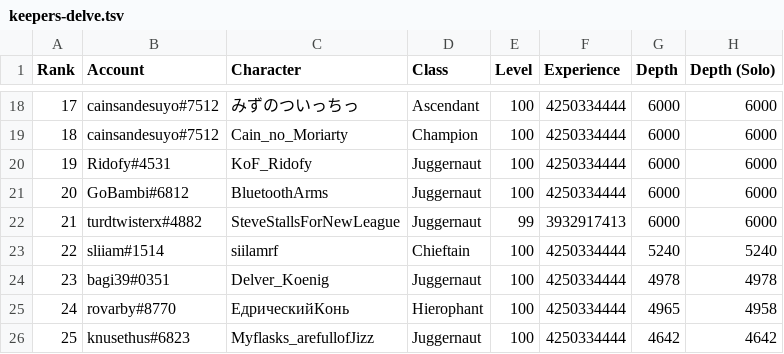
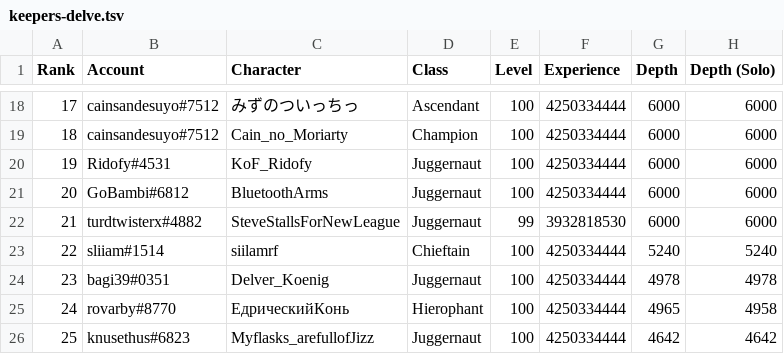
Before and after one commit to danis101/poe-ladder, a TSV file: data/keepers-delve.tsv, drawn as a sheet; only a part is shown, gaps mark what is left out.

```diff
--- a/data/keepers-delve.tsv
+++ b/data/keepers-delve.tsv
@@ -21,3 +21,3 @@ Rank	Account	Character	Class	Level	Experience	Depth	Depth (Solo)
 20	GoBambi#6812	BluetoothArms	Juggernaut	100	4250334444	6000	6000
-21	turdtwisterx#4882	SteveStallsForNewLeague	Juggernaut	99	3932917413	6000	6000
+21	turdtwisterx#4882	SteveStallsForNewLeague	Juggernaut	99	3932818530	6000	6000
 22	sliiam#1514	siilamrf	Chieftain	100	4250334444	5240	5240
```
